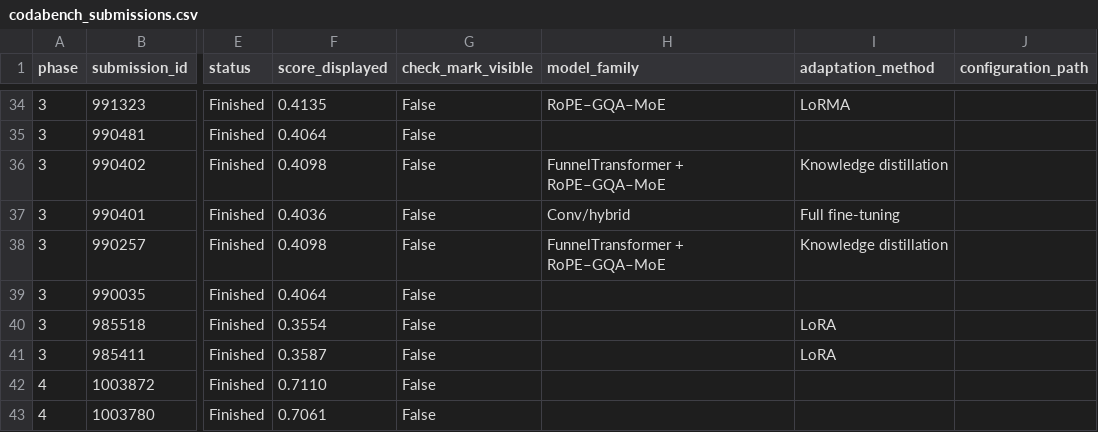
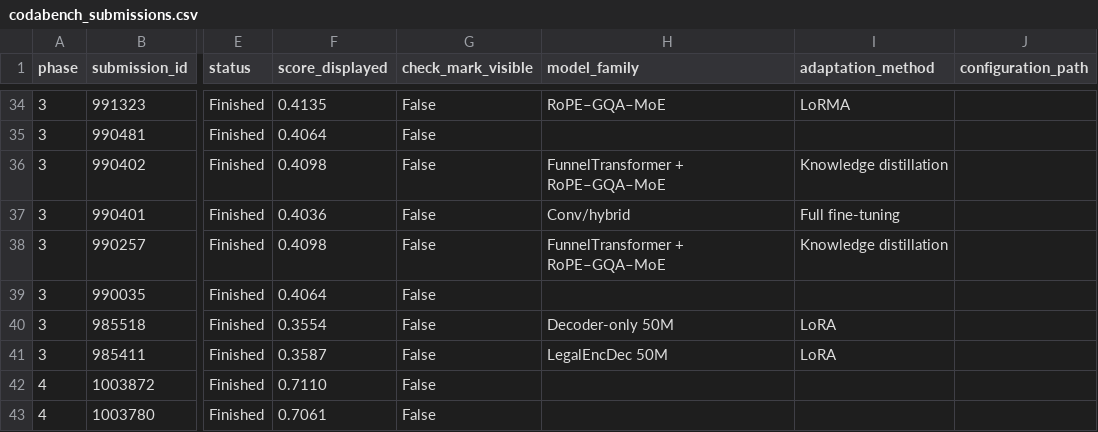
Before and after one commit to GenHavoc/CS-781-Capstone, a CSV file: results/codabench_submissions.csv, drawn as a sheet; only a part is shown, gaps mark what is left out; the diff names each change by its address in the sheet, - before the commit and + after, or states it on an @@ line.

Commit message:
Identify Phase 3 LoRA models

```diff
--- a/results/codabench_submissions.csv
+++ b/results/codabench_submissions.csv
-H40 (model_family): (empty)
+H40 (model_family): Decoder-only 50M
-H41 (model_family): (empty)
+H41 (model_family): LegalEncDec 50M
```
Also changed, not shown: 2 other files.
